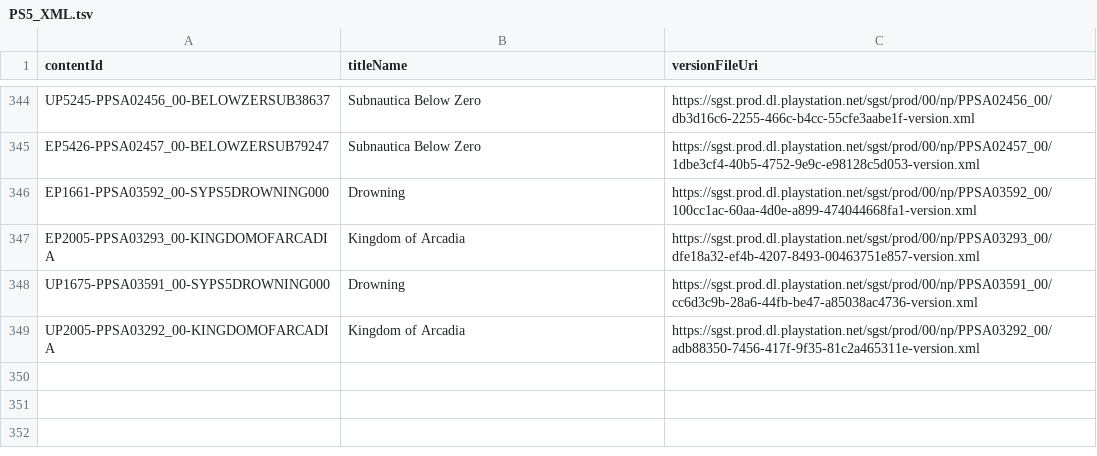
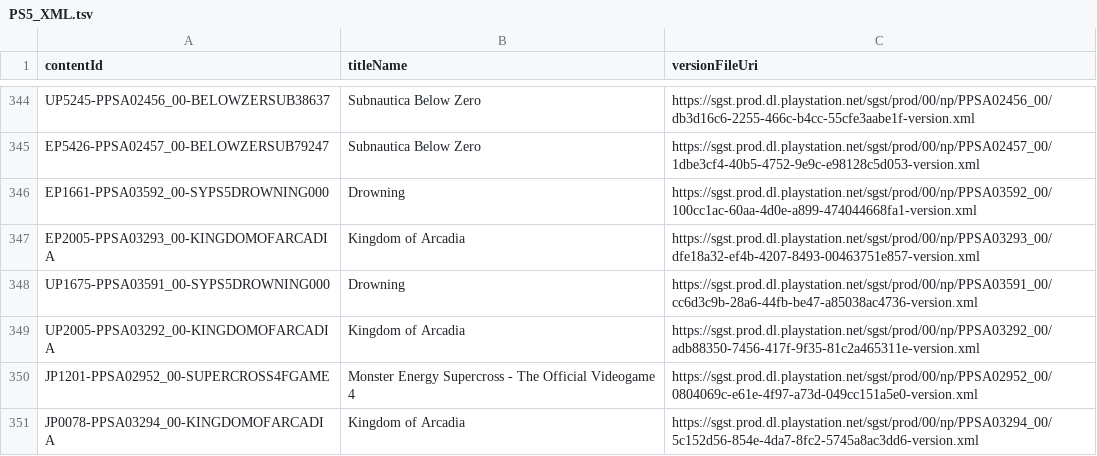
Before and after one commit to 1jtp8sobiu/ps5-pkg, a TSV file: PS5_XML.tsv, drawn as a sheet; only a part is shown, gaps mark what is left out; the diff names each change by its address in the sheet, - before the commit and + after, or states it on an @@ line.

```diff
--- a/PS5_XML.tsv
+++ b/PS5_XML.tsv
+row 350: JP1201-PPSA02952_00-SUPERCROSS4FGAME | Monster Energy Supercross - The Official Videogame 4 | https://sgst.prod.dl.playstation.net/sgst/prod/00/np/PPSA02952_00/0804069c-e61e-4f97-a73d-049cc151a5e0-version.xml
+row 351: JP0078-PPSA03294_00-KINGDOMOFARCADIA | Kingdom of Arcadia | https://sgst.prod.dl.playstation.net/sgst/prod/00/np/PPSA03294_00/5c152d56-854e-4da7-8fc2-5745a8ac3dd6-version.xml
```
Also changed, not shown: 5 other files.
